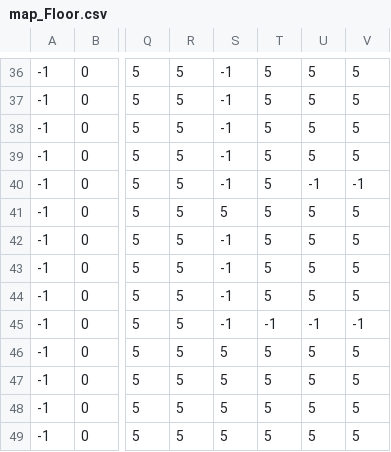
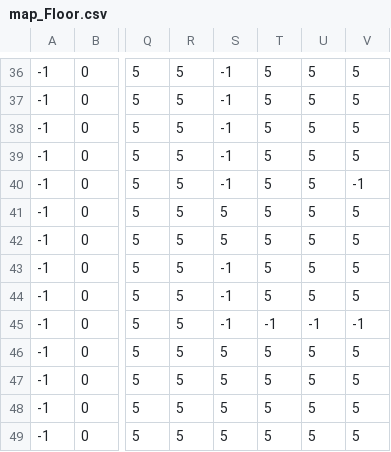
Before and after one commit to ricardobizerra/projeto-ip, a CSV file: map/map_Floor.csv, drawn as a sheet; only a part is shown, gaps mark what is left out; the diff names each change by its address in the sheet, - before the commit and + after, or states it on an @@ line.

```diff
--- a/map/map_Floor.csv
+++ b/map/map_Floor.csv
-U40: -1
+U40: 5
-S42: -1
+S42: 5
```
Also changed, not shown: map/map_Obstacles.csv, 7 other files.
